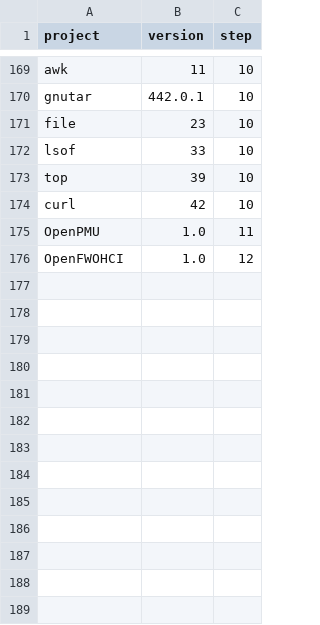
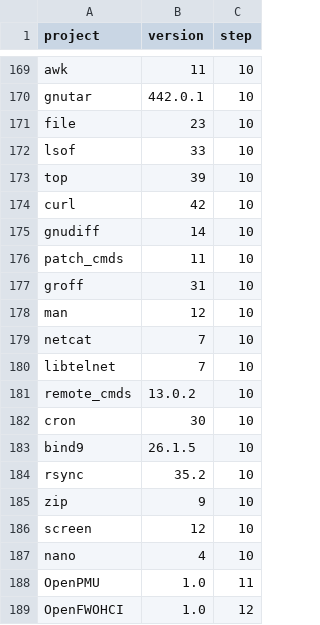
Before and after one commit to nyg/PowerDarwin, a TSV file: docs/projects-built.tsv, drawn as a sheet; only a part is shown, gaps mark what is left out; the diff names each change by its address in the sheet, - before the commit and + after, or states it on an @@ line.

Commit message:
feat: build diff, patch, man, rsync, zip, screen, nano and other commands and put them on the image (#29)

```diff
--- a/docs/projects-built.tsv
+++ b/docs/projects-built.tsv
+row 175: gnudiff | 14 | 10
+row 176: patch_cmds | 11 | 10
+row 177: groff | 31 | 10
+row 178: man | 12 | 10
+row 179: netcat | 7 | 10
+row 180: libtelnet | 7 | 10
+row 181: remote_cmds | 13.0.2 | 10
+row 182: cron | 30 | 10
+row 183: bind9 | 26.1.5 | 10
+row 184: rsync | 35.2 | 10
+row 185: zip | 9 | 10
+row 186: screen | 12 | 10
+row 187: nano | 4 | 10
```
Also changed, not shown: 10 other files.
